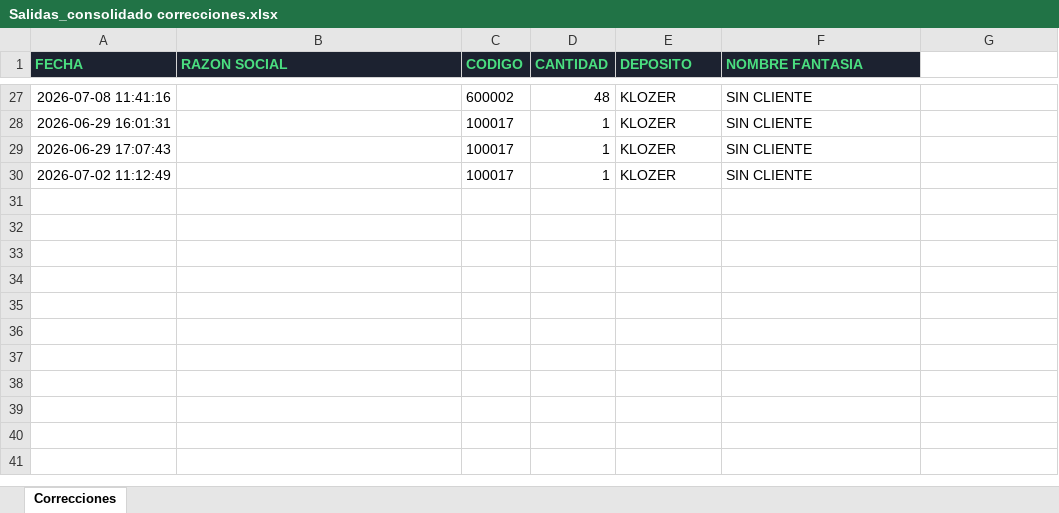
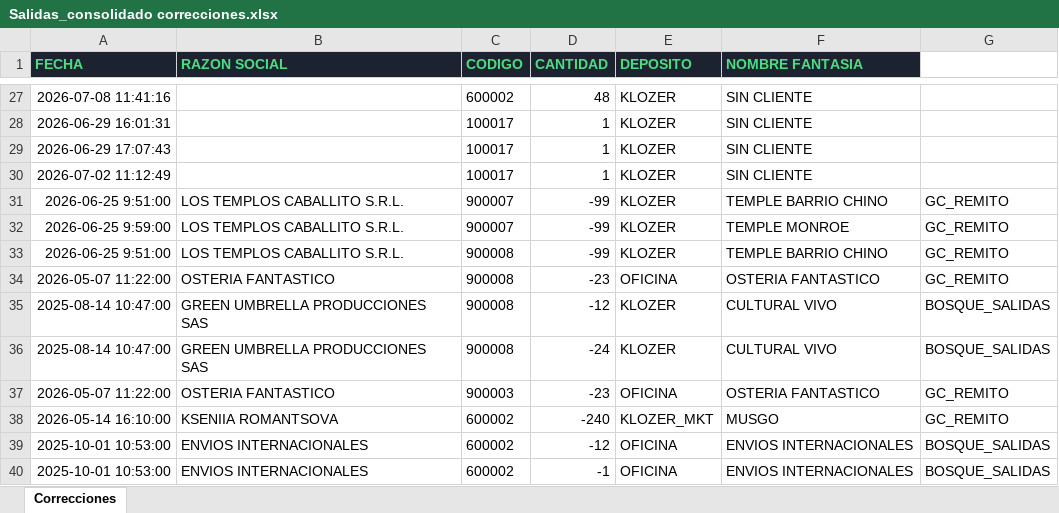
Before and after one commit to bosquegin/bosquegin-tablero, an Excel workbook: Data/Salidas/Salidas_consolidado correcciones.xlsx, sheet Correcciones, drawn as a sheet; only a part is shown, gaps mark what is left out; values as stored, in another font and other column widths than the file's, no borders; the diff names each change by its address in the sheet, - before the commit and + after, or states it on an @@ line.

```diff
--- a/Data/Salidas/Salidas_consolidado correcciones.xlsx (sheet Correcciones)
+++ b/Data/Salidas/Salidas_consolidado correcciones.xlsx (sheet Correcciones)
+row 31: 2026-06-25 9:51:00 | LOS TEMPLOS CABALLITO S.R.L. | 900007 | -99 | KLOZER | TEMPLE BARRIO CHINO | GC_REMITO
+row 32: 2026-06-25 9:59:00 | LOS TEMPLOS CABALLITO S.R.L. | 900007 | -99 | KLOZER | TEMPLE MONROE | GC_REMITO
+row 33: 2026-06-25 9:51:00 | LOS TEMPLOS CABALLITO S.R.L. | 900008 | -99 | KLOZER | TEMPLE BARRIO CHINO | GC_REMITO
+row 34: 2026-05-07 11:22:00 | OSTERIA FANTASTICO | 900008 | -23 | OFICINA | OSTERIA FANTASTICO | GC_REMITO
+row 35: 2025-08-14 10:47:00 | GREEN UMBRELLA PRODUCCIONES SAS | 900008 | -12 | KLOZER | CULTURAL VIVO | BOSQUE_SALIDAS
+row 36: 2025-08-14 10:47:00 | GREEN UMBRELLA PRODUCCIONES SAS | 900008 | -24 | KLOZER | CULTURAL VIVO | BOSQUE_SALIDAS
+row 37: 2026-05-07 11:22:00 | OSTERIA FANTASTICO | 900003 | -23 | OFICINA | OSTERIA FANTASTICO | GC_REMITO
+row 38: 2026-05-14 16:10:00 | KSENIIA ROMANTSOVA | 600002 | -240 | KLOZER_MKT | MUSGO | GC_REMITO
+row 39: 2025-10-01 10:53:00 | ENVIOS INTERNACIONALES | 600002 | -12 | OFICINA | ENVIOS INTERNACIONALES | BOSQUE_SALIDAS
+row 40: 2025-10-01 10:53:00 | ENVIOS INTERNACIONALES | 600002 | -1 | OFICINA | ENVIOS INTERNACIONALES | BOSQUE_SALIDAS
```
Also changed, not shown: Data/Inventario/Stock Productos Comp. 10-6-2026.xlsx, Data/Inventario/Stock productos 10-6-2026.xlsx, 56 other files.
